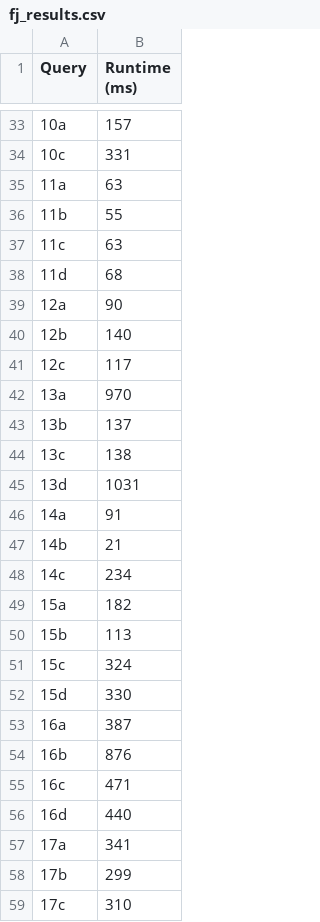
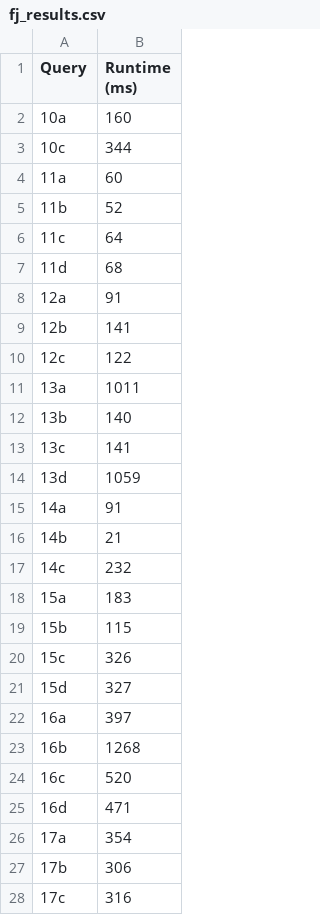
Before and after one commit to amiralikaboli/EJCO-Benchmark, a CSV file: timings/job/wcoj/O2/fj_results.csv, drawn as a sheet; only a part is shown, gaps mark what is left out; the diff covers the shown part only.

Commit message:
update job timings

```diff
--- a/timings/job/wcoj/O2/fj_results.csv
+++ b/timings/job/wcoj/O2/fj_results.csv
@@ -33,27 +2,27 @@ Query,Runtime (ms)
-10a,157
-10c,331
-11a,63
-11b,55
-11c,63
+10a,160
+10c,344
+11a,60
+11b,52
+11c,64
 11d,68
-12a,90
-12b,140
-12c,117
-13a,970
-13b,137
-13c,138
-13d,1031
+12a,91
+12b,141
+12c,122
+13a,1011
+13b,140
+13c,141
+13d,1059
 14a,91
 14b,21
-14c,234
-15a,182
-15b,113
-15c,324
-15d,330
-16a,387
-16b,876
-16c,471
-16d,440
-17a,341
-17b,299
-17c,310
+14c,232
+15a,183
+15b,115
+15c,326
+15d,327
+16a,397
+16b,1268
+16c,520
+16d,471
+17a,354
+17b,306
+17c,316
```
Also changed, not shown: 30 added rows, 30 removed rows, 1 moved row and 49 edited cells elsewhere in this file, timings/job/wcoj/O0/fj_results.csv, timings/job/wcoj/O1/fj_results.csv, 6 other files.
